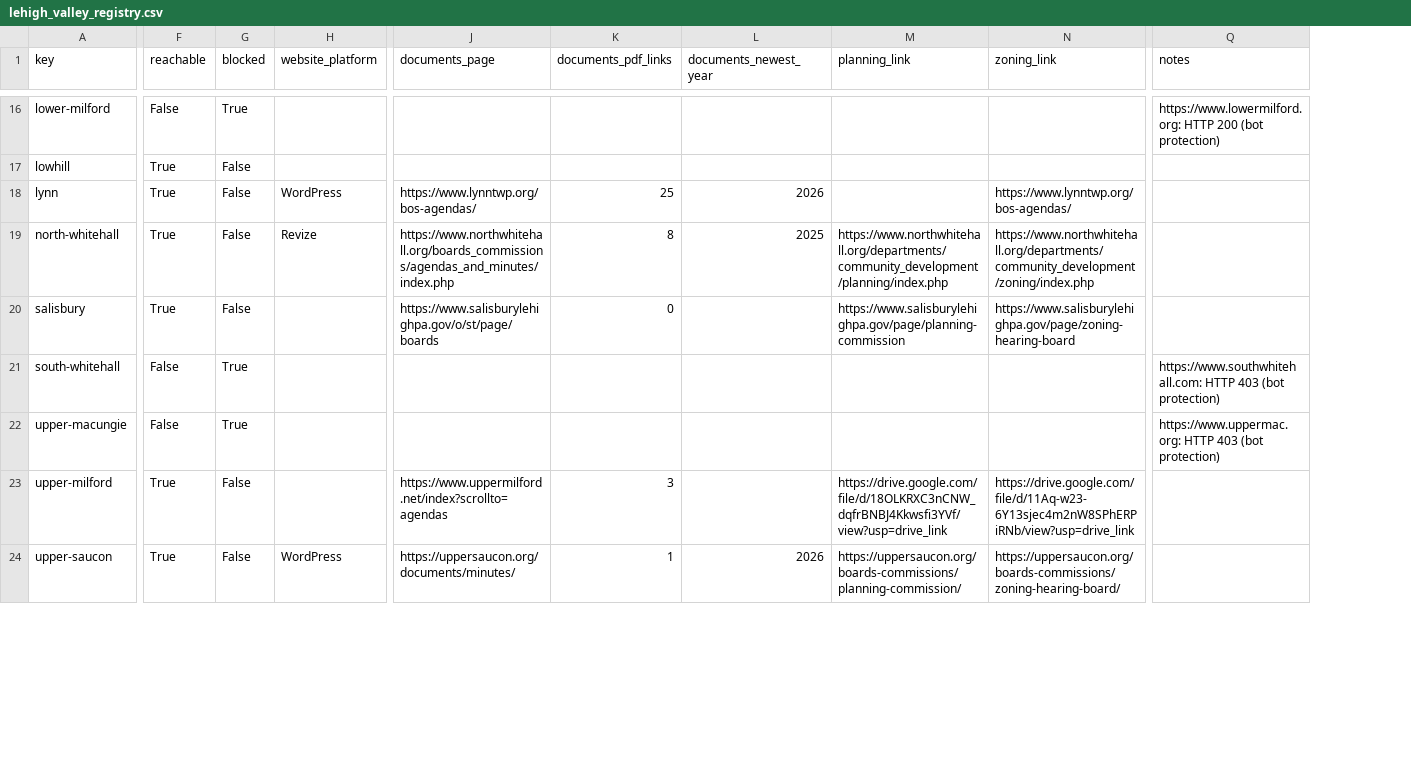
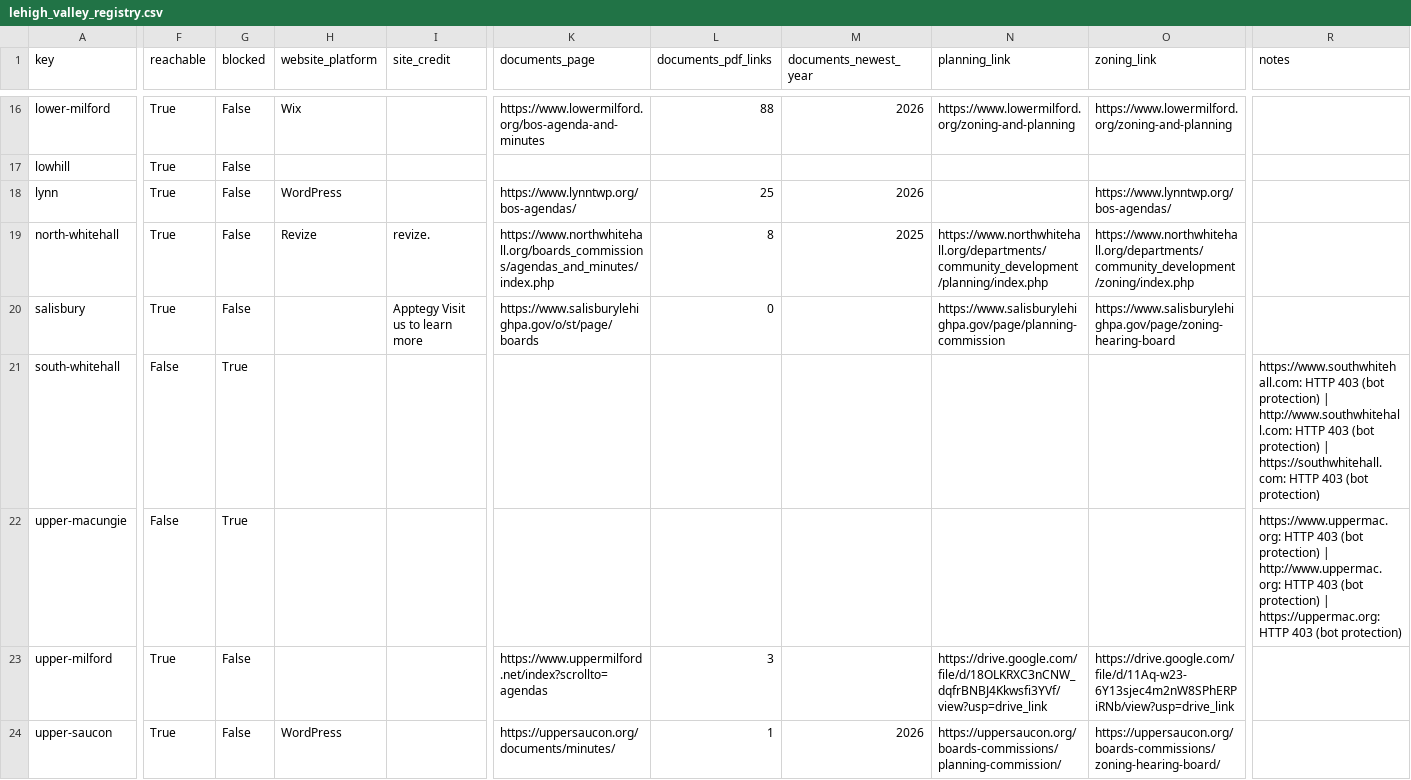
Before and after one commit to slacey03/cre-news, a CSV file: registry/out/lehigh_valley_registry.csv, drawn as a sheet; only a part is shown, gaps mark what is left out; addresses are those after the commit; the diff covers the shown part only; the diff names each change by its address in the sheet, - before the commit and + after, or states it on an @@ line.

```diff
--- a/registry/out/lehigh_valley_registry.csv
+++ b/registry/out/lehigh_valley_registry.csv
+column I (site_credit), rows 19-20: revize. | Apptegy Visit us to learn more
-F16 (reachable): False
+F16 (reachable): True
-G16 (blocked): True
+G16 (blocked): False
-H16 (website_platform): (empty)
+H16 (website_platform): Wix
-K16 (documents_page): (empty)
+K16 (documents_page): https://www.lowermilford.org/bos-agenda-and-minutes
-L16 (documents_pdf_links): (empty)
+L16 (documents_pdf_links): 88
-M16 (documents_newest_year): (empty)
+M16 (documents_newest_year): 2026
-N16 (planning_link): (empty)
+N16 (planning_link): https://www.lowermilford.org/zoning-and-planning
-O16 (zoning_link): (empty)
+O16 (zoning_link): https://www.lowermilford.org/zoning-and-planning
-R16 (notes): https://www.lowermilford.org: HTTP 200 (bot protection)
+R16 (notes): (empty)
-R21 (notes): …(bot protection)
+R21 (notes): …(bot protection) | http://www.southwhitehall.com: HTTP 403 (bot protection) | https://southwhitehall.com: HTTP 403 (bot protection)
-R22 (notes): …(bot protection)
+R22 (notes): …(bot protection) | http://www.uppermac.org: HTTP 403 (bot protection) | https://uppermac.org: HTTP 403 (bot protection)
```
Also changed, not shown: 69 edited cells elsewhere in this file, 1 other file.
